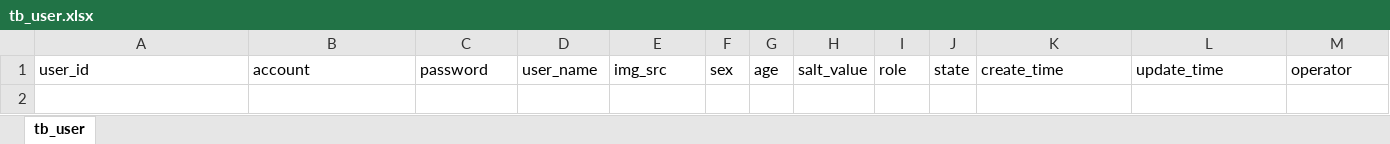
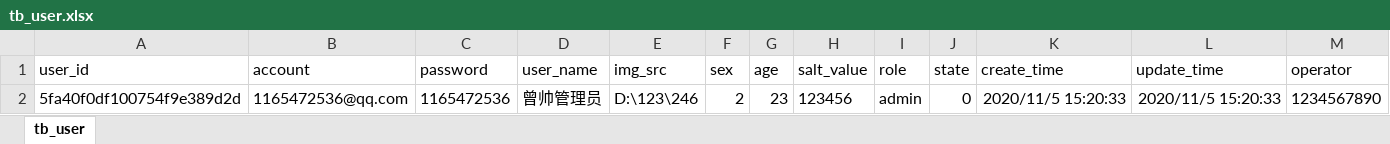
Before and after one commit to zyc329/SearchSchool, an Excel workbook: 文档/数据库/tb_user.xlsx, sheet tb_user, drawn as a sheet; values as stored, in another font and other column widths than the file's, no borders; the diff names each change by its address in the sheet, - before the commit and + after, or states it on an @@ line.

```diff
--- a/文档/数据库/tb_user.xlsx (sheet tb_user)
+++ b/文档/数据库/tb_user.xlsx (sheet tb_user)
+row 2: 5fa40f0df100754f9e389d2d | 1165472536@qq.com | 1165472536 | 曾帅管理员 | D:\123\246 | 2 | 23 | 123456 | admin | 0 | 2020/11/5 15:20:33 | 2020/11/5 15:20:33 | 1234567890
```
Also changed, not shown: 文档/数据库/tb_college.xlsx, 文档/数据库/tb_comments.xlsx, 7 other files.
